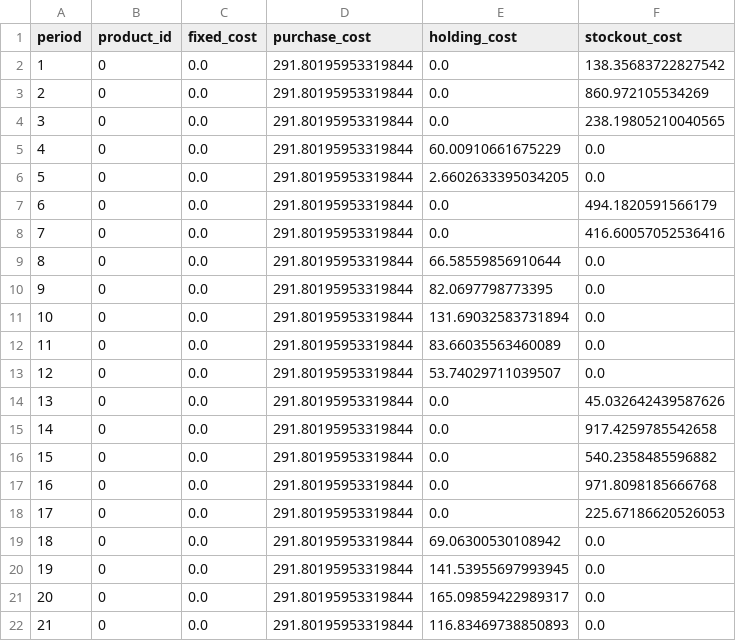
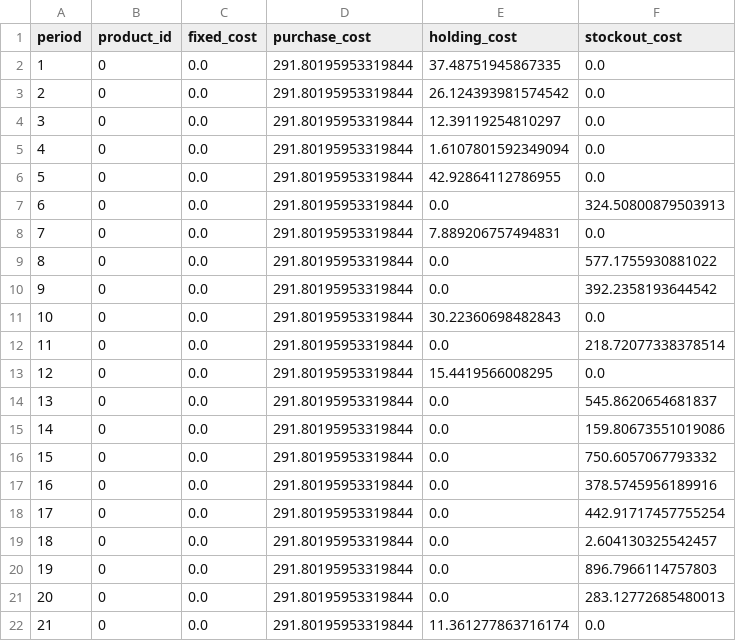
Before and after one commit to Califrais/newsvendor_tester, a CSV file: cost_histories/costs_1.csv, drawn as a sheet; only a part is shown; the diff covers the shown part only.

```diff
--- a/cost_histories/costs_1.csv
+++ b/cost_histories/costs_1.csv
@@ -1,22 +1,22 @@
 period,product_id,fixed_cost,purchase_cost,holding_cost,stockout_cost
-1,0,0.0,291.80195953319844,0.0,138.35683722827542
-2,0,0.0,291.80195953319844,0.0,860.972105534269
-3,0,0.0,291.80195953319844,0.0,238.19805210040565
-4,0,0.0,291.80195953319844,60.00910661675229,0.0
-5,0,0.0,291.80195953319844,2.6602633395034205,0.0
-6,0,0.0,291.80195953319844,0.0,494.1820591566179
-7,0,0.0,291.80195953319844,0.0,416.60057052536416
-8,0,0.0,291.80195953319844,66.58559856910644,0.0
-9,0,0.0,291.80195953319844,82.0697798773395,0.0
-10,0,0.0,291.80195953319844,131.69032583731894,0.0
-11,0,0.0,291.80195953319844,83.66035563460089,0.0
-12,0,0.0,291.80195953319844,53.74029711039507,0.0
-13,0,0.0,291.80195953319844,0.0,45.032642439587626
-14,0,0.0,291.80195953319844,0.0,917.4259785542658
-15,0,0.0,291.80195953319844,0.0,540.2358485596882
-16,0,0.0,291.80195953319844,0.0,971.8098185666768
-17,0,0.0,291.80195953319844,0.0,225.67186620526053
-18,0,0.0,291.80195953319844,69.06300530108942,0.0
-19,0,0.0,291.80195953319844,141.53955697993945,0.0
-20,0,0.0,291.80195953319844,165.09859422989317,0.0
-21,0,0.0,291.80195953319844,116.83469738850893,0.0
+1,0,0.0,291.80195953319844,37.48751945867335,0.0
+2,0,0.0,291.80195953319844,26.124393981574542,0.0
+3,0,0.0,291.80195953319844,12.39119254810297,0.0
+4,0,0.0,291.80195953319844,1.6107801592349094,0.0
+5,0,0.0,291.80195953319844,42.92864112786955,0.0
+6,0,0.0,291.80195953319844,0.0,324.50800879503913
+7,0,0.0,291.80195953319844,7.889206757494831,0.0
+8,0,0.0,291.80195953319844,0.0,577.1755930881022
+9,0,0.0,291.80195953319844,0.0,392.2358193644542
+10,0,0.0,291.80195953319844,30.22360698482843,0.0
+11,0,0.0,291.80195953319844,0.0,218.72077338378514
+12,0,0.0,291.80195953319844,15.4419566008295,0.0
+13,0,0.0,291.80195953319844,0.0,545.8620654681837
+14,0,0.0,291.80195953319844,0.0,159.80673551019086
+15,0,0.0,291.80195953319844,0.0,750.6057067793332
+16,0,0.0,291.80195953319844,0.0,378.5745956189916
+17,0,0.0,291.80195953319844,0.0,442.91717457755254
+18,0,0.0,291.80195953319844,0.0,2.604130325542457
+19,0,0.0,291.80195953319844,0.0,896.7966114757803
+20,0,0.0,291.80195953319844,0.0,283.12772685480013
+21,0,0.0,291.80195953319844,11.361277863716174,0.0
```
Also changed, not shown: 98 edited cells elsewhere in this file, cost_histories/costs_0.csv, cost_histories/costs_2.csv, 4 other files.
